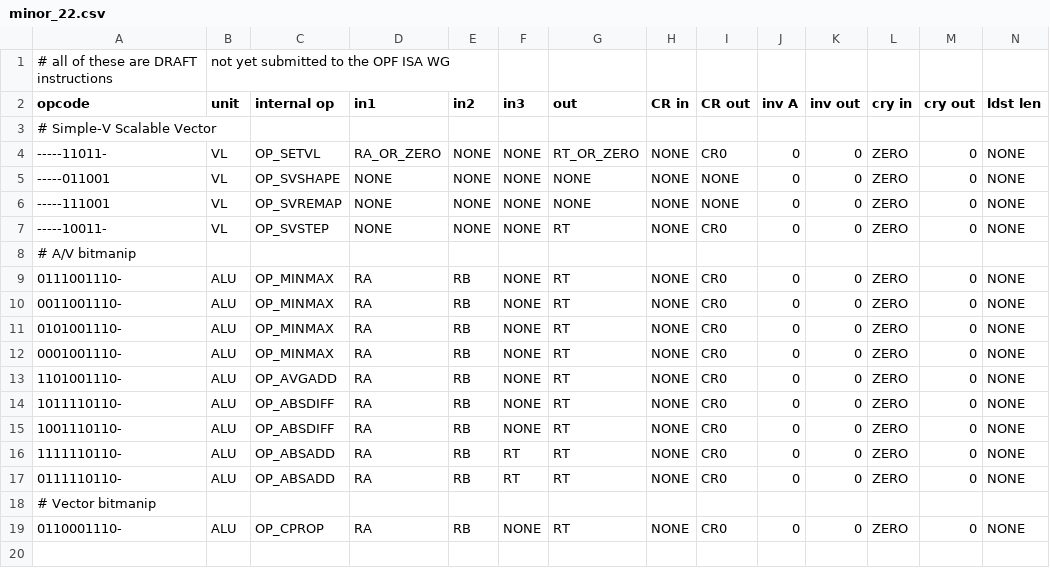
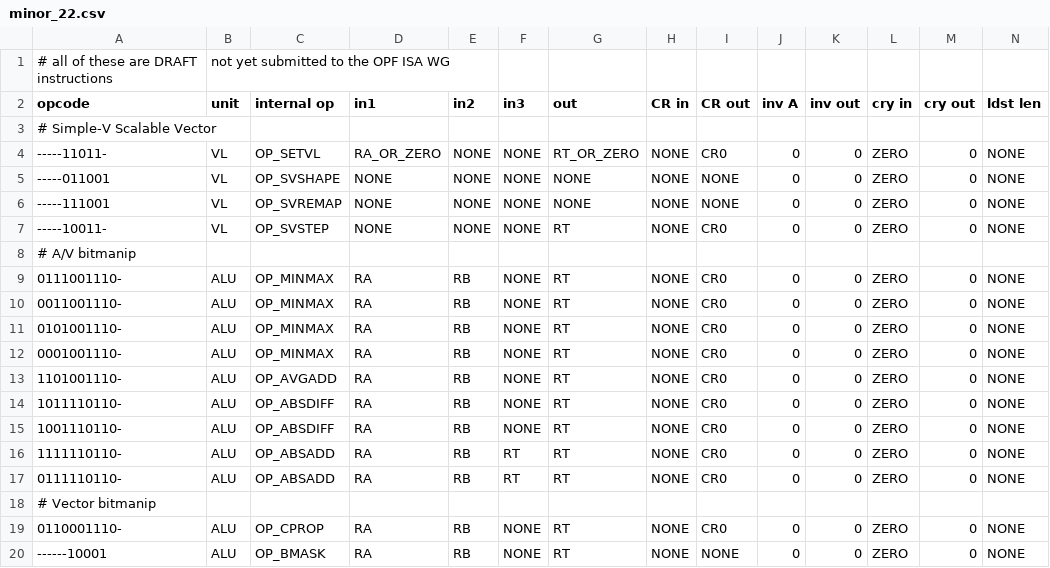
Before and after one commit to Libre-SOC-mirrors/openpower-isa, a CSV file: openpower/isatables/minor_22.csv, drawn as a sheet; only a part is shown; rows hold the shown columns only; the diff names each change by its address in the sheet, - before the commit and + after, or states it on an @@ line.

Commit message:
Added bmask, pywriter failing

```diff
--- a/openpower/isatables/minor_22.csv
+++ b/openpower/isatables/minor_22.csv
+row 20: ------10001 | ALU | OP_BMASK | RA | RB | NONE | RT | NONE | NONE | 0 | 0 | ZERO | 0 | NONE
```
Also changed, not shown: 4 other files.
